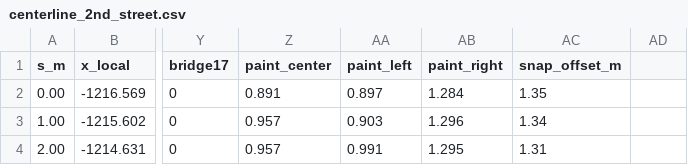
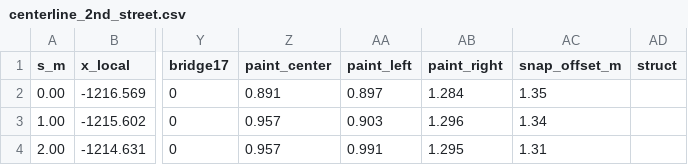
Before and after one commit to hsaeed3/palomares, a CSV file: data/derived/dev7/centerline_2nd_street.csv, drawn as a sheet; only a part is shown, gaps mark what is left out; the diff names each change by its address in the sheet, - before the commit and + after, or states it on an @@ line.

```diff
--- a/data/derived/dev7/centerline_2nd_street.csv
+++ b/data/derived/dev7/centerline_2nd_street.csv
-AD1: (empty)
+AD1: struct
```
Also changed, not shown: data/derived/dev7/centerline_3rd_street.csv, data/derived/dev7/centerline_mission_boulevard.csv, 40 other files.
